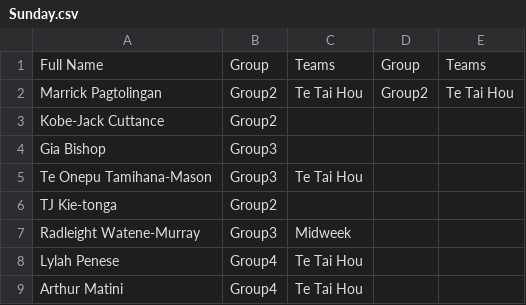
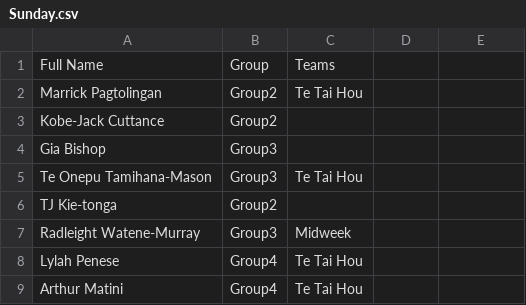
Before and after one commit to limonza/te-tai-hou-teams-2025, a CSV file: Sunday.csv, drawn as a sheet; only a part is shown.

Commit message:
Update Sunday.csv

```diff
--- a/Sunday.csv
+++ b/Sunday.csv
@@ -1,3 +1,3 @@
-Full Name,Group,Teams,Group,Teams
-Marrick Pagtolingan,Group2,Te Tai Hou,Group2,Te Tai Hou
+Full Name,Group,Teams
+Marrick Pagtolingan,Group2,Te Tai Hou
 Kobe-Jack Cuttance,Group2,
```
